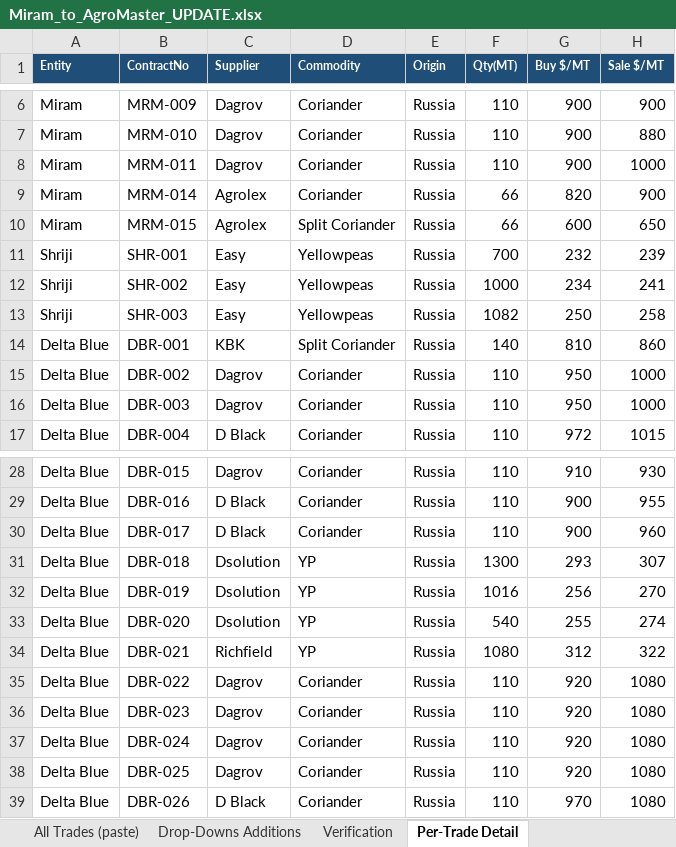
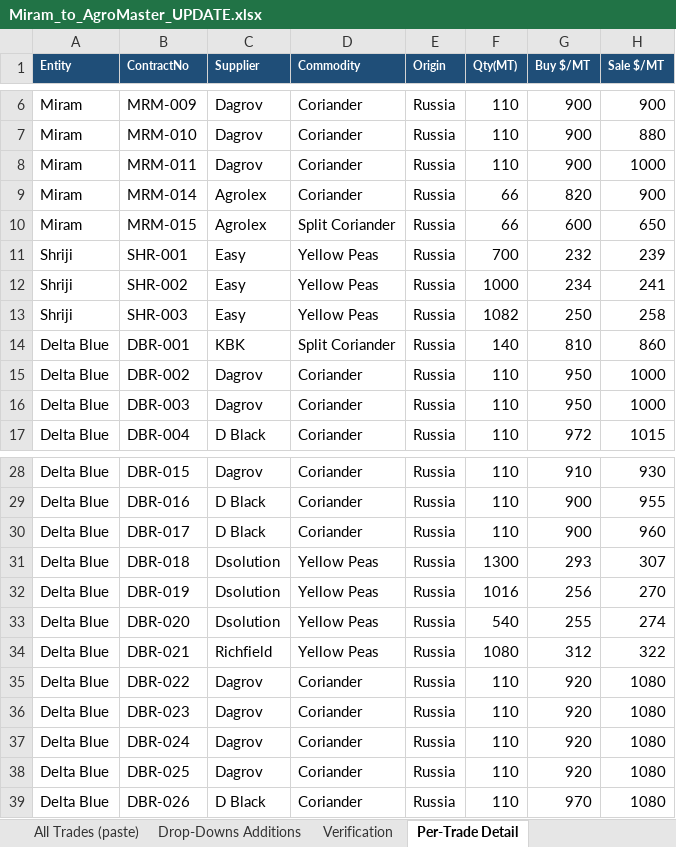
Before and after one commit to amitsapraca-stack/AMShriji, an Excel workbook: Miram_to_AgroMaster_UPDATE.xlsx, sheet Per-Trade Detail, drawn as a sheet; only a part is shown, gaps mark what is left out; values as stored, in another font and other column widths than the file's, no borders; the diff names each change by its address in the sheet, - before the commit and + after, or states it on an @@ line.

```diff
--- a/Miram_to_AgroMaster_UPDATE.xlsx (sheet Per-Trade Detail)
+++ b/Miram_to_AgroMaster_UPDATE.xlsx (sheet Per-Trade Detail)
-D11:D13 (Commodity): Yellowpeas
+D11:D13 (Commodity): Yellow Peas
-D31:D34 (Commodity): YP
+D31:D34 (Commodity): Yellow Peas
```
Also changed, not shown: sheet Verification, sheet All Trades (paste), sheet Drop-Downs Additions.
